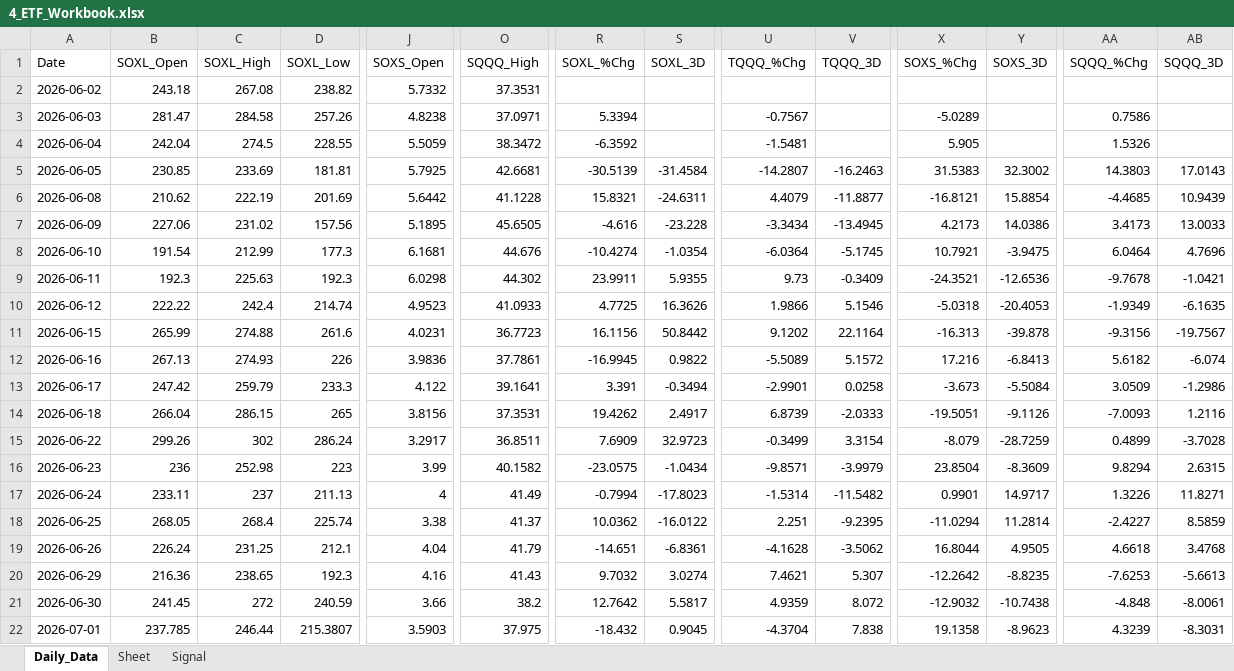
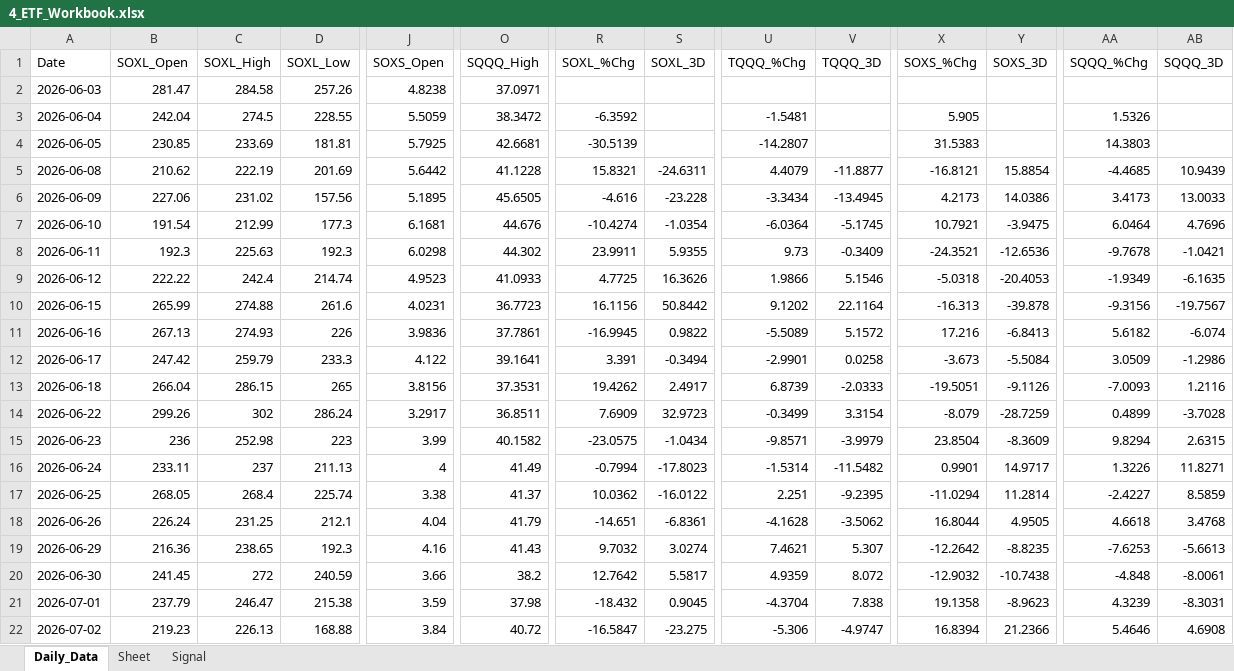
Before and after one commit to mrpink970/sector-research-system, an Excel workbook: data/4_etf/4_ETF_Workbook.xlsx, sheet Daily_Data, drawn as a sheet; only a part is shown, gaps mark what is left out; values as stored, in another font and other column widths than the file's, no borders; removed rows and columns are numbered as before the commit, all else as after; rows hold the shown columns only; the diff covers the shown part only; the diff names each change by its address in the sheet, - before the commit and + after, or states it on an @@ line.

```diff
--- a/data/4_etf/4_ETF_Workbook.xlsx (sheet Daily_Data)
+++ b/data/4_etf/4_ETF_Workbook.xlsx (sheet Daily_Data)
-row 2: 2026-06-02 | 243.18 | 267.08 | 238.82 | 5.7332 | 37.3531
-R2 (SOXL_%Chg): 5.3394
+R2 (SOXL_%Chg): (empty)
-U2 (TQQQ_%Chg): -0.7567
+U2 (TQQQ_%Chg): (empty)
-X2 (SOXS_%Chg): -5.0289
+X2 (SOXS_%Chg): (empty)
-AA2 (SQQQ_%Chg): 0.7586
+AA2 (SQQQ_%Chg): (empty)
-S4 (SOXL_3D): -31.4584
+S4 (SOXL_3D): (empty)
-V4 (TQQQ_3D): -16.2463
+V4 (TQQQ_3D): (empty)
-Y4 (SOXS_3D): 32.3002
+Y4 (SOXS_3D): (empty)
-AB4 (SQQQ_3D): 17.0143
+AB4 (SQQQ_3D): (empty)
-B21 (SOXL_Open): 237.785
+B21 (SOXL_Open): 237.79
-C21 (SOXL_High): 246.44
+C21 (SOXL_High): 246.47
-D21 (SOXL_Low): 215.3807
+D21 (SOXL_Low): 215.38
-J21 (SOXS_Open): 3.5903
+J21 (SOXS_Open): 3.59
-O21 (SQQQ_High): 37.975
+O21 (SQQQ_High): 37.98
+row 22: 2026-07-02 | 219.23 | 226.13 | 168.88 | 3.84 | 40.72 | -16.5847 | -23.275 | -5.306 | -4.9747 | 16.8394 | 21.2366 | 5.4646 | 4.6908
```
Also changed, not shown: 4 edited cells elsewhere in this sheet, sheet Signal, 11 other files.
